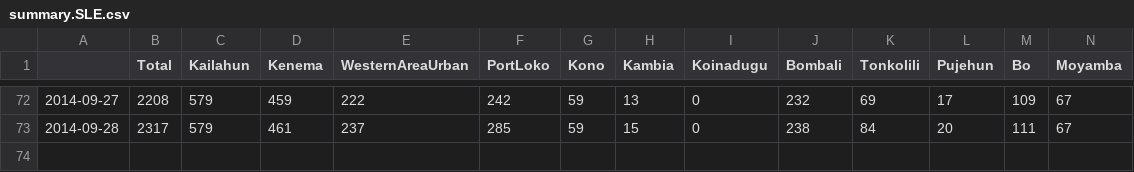
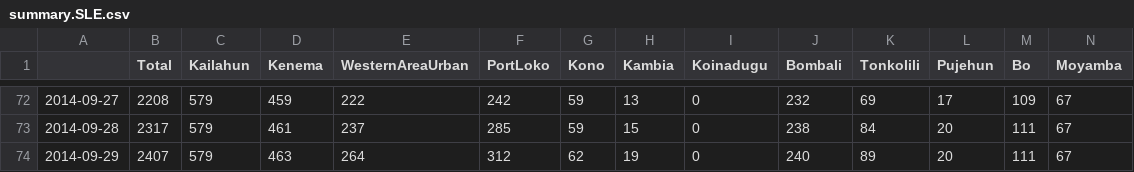
Before and after one commit to Sarthak07/ZEBOV-2013-WAfrica-data, a CSV file: summary.SLE.csv, drawn as a sheet; only a part is shown, gaps mark what is left out; rows hold the shown columns only; the diff names each change by its address in the sheet, - before the commit and + after, or states it on an @@ line.

```diff
--- a/summary.SLE.csv
+++ b/summary.SLE.csv
+row 74: 2014-09-29 | 2407 | 579 | 463 | 264 | 312 | 62 | 19 | 0 | 240 | 89 | 20 | 111 | 67
```
Also changed, not shown: summary.GIN.csv, summary.LBR.csv, 2 other files.
